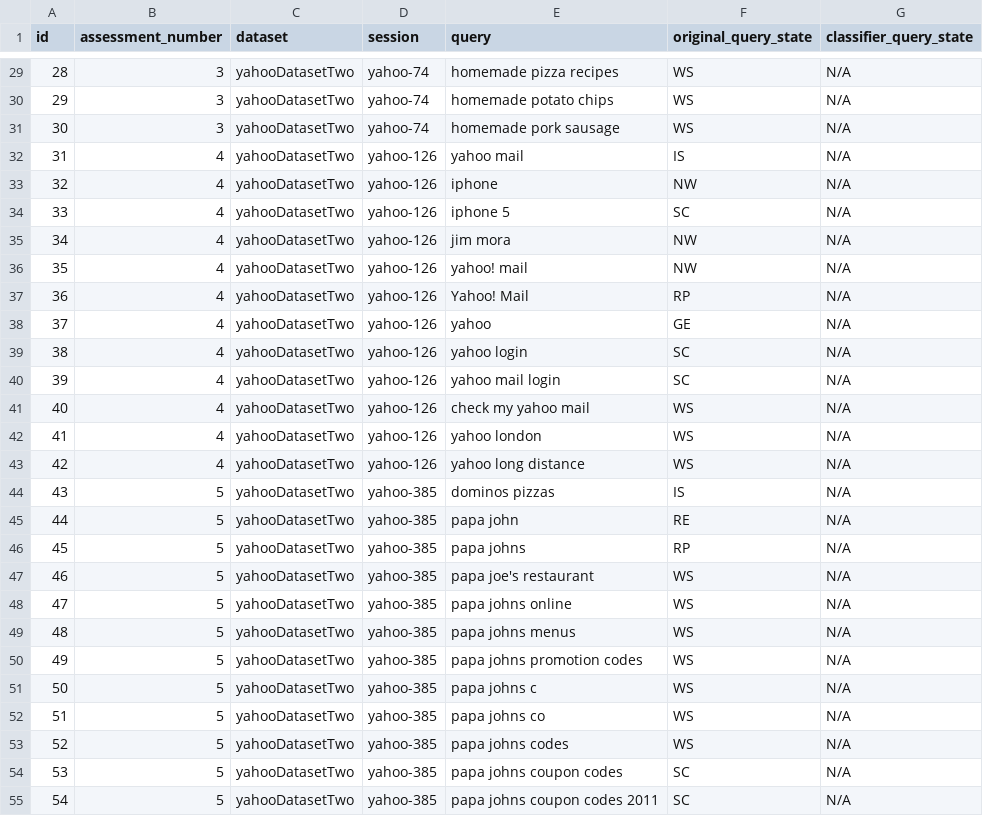
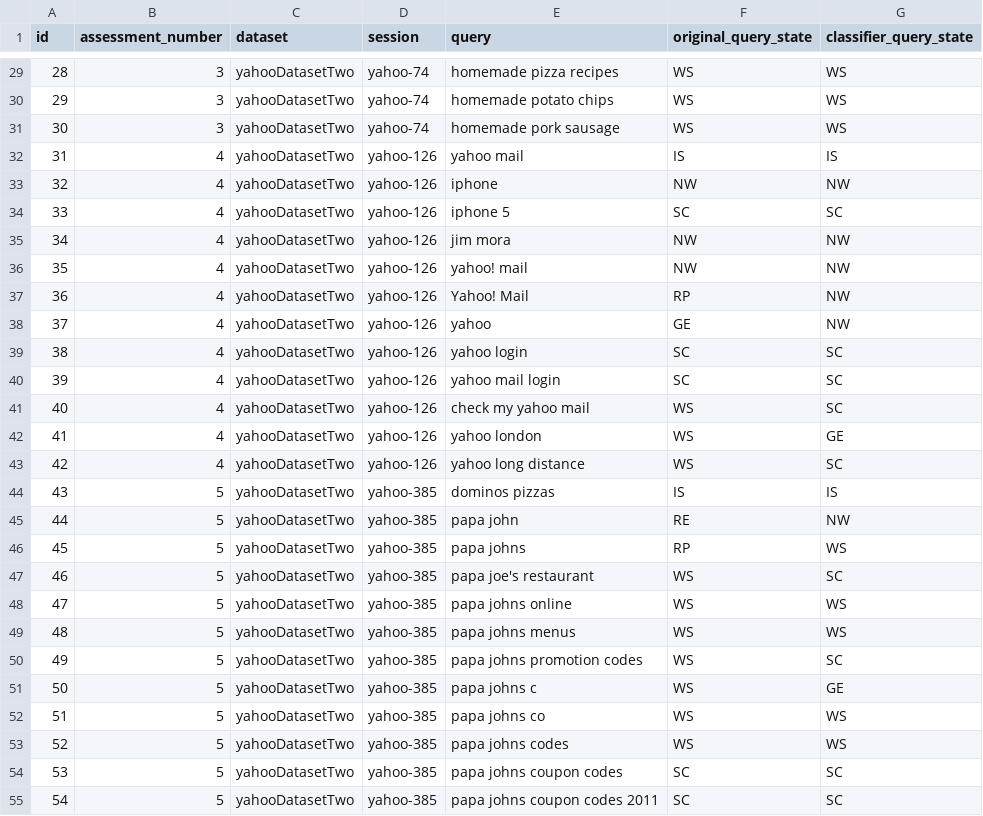
Before and after one commit to marcelo-tibau/ExploratorySearchKiPAlgorithm, a CSV file: AssessmentDatasetOne.csv, drawn as a sheet; only a part is shown, gaps mark what is left out; the diff covers the shown part only.

Commit message:
Assessment dataset with ESKiP classifier response

```diff
--- a/AssessmentDatasetOne.csv
+++ b/AssessmentDatasetOne.csv
@@ -29,27 +29,27 @@ id;assessment_number;dataset;session;query;original_query_state;classifier_query
-28;3;yahooDatasetTwo;yahoo-74;homemade pizza recipes;WS;N/A
-29;3;yahooDatasetTwo;yahoo-74;homemade potato chips;WS;N/A
-30;3;yahooDatasetTwo;yahoo-74;homemade pork sausage;WS;N/A
-31;4;yahooDatasetTwo;yahoo-126;yahoo mail;IS;N/A
-32;4;yahooDatasetTwo;yahoo-126;iphone;NW;N/A
-33;4;yahooDatasetTwo;yahoo-126;iphone 5;SC;N/A
-34;4;yahooDatasetTwo;yahoo-126;jim mora;NW;N/A
-35;4;yahooDatasetTwo;yahoo-126;yahoo! mail;NW;N/A
-36;4;yahooDatasetTwo;yahoo-126;Yahoo! Mail;RP;N/A
-37;4;yahooDatasetTwo;yahoo-126;yahoo;GE;N/A
-38;4;yahooDatasetTwo;yahoo-126;yahoo login;SC;N/A
-39;4;yahooDatasetTwo;yahoo-126;yahoo mail login;SC;N/A
-40;4;yahooDatasetTwo;yahoo-126;check my yahoo mail;WS;N/A
-41;4;yahooDatasetTwo;yahoo-126;yahoo london;WS;N/A
-42;4;yahooDatasetTwo;yahoo-126;yahoo long distance;WS;N/A
-43;5;yahooDatasetTwo;yahoo-385;dominos pizzas;IS;N/A
-44;5;yahooDatasetTwo;yahoo-385;papa john;RE;N/A
-45;5;yahooDatasetTwo;yahoo-385;papa johns;RP;N/A
-46;5;yahooDatasetTwo;yahoo-385;papa joe's restaurant;WS;N/A
-47;5;yahooDatasetTwo;yahoo-385;papa johns online;WS;N/A
-48;5;yahooDatasetTwo;yahoo-385;papa johns menus;WS;N/A
-49;5;yahooDatasetTwo;yahoo-385;papa johns promotion codes;WS;N/A
-50;5;yahooDatasetTwo;yahoo-385;papa johns c;WS;N/A
-51;5;yahooDatasetTwo;yahoo-385;papa johns co;WS;N/A
-52;5;yahooDatasetTwo;yahoo-385;papa johns codes;WS;N/A
-53;5;yahooDatasetTwo;yahoo-385;papa johns coupon codes;SC;N/A
-54;5;yahooDatasetTwo;yahoo-385;papa johns coupon codes 2011;SC;N/A
+28;3;yahooDatasetTwo;yahoo-74;homemade pizza recipes;WS;WS
+29;3;yahooDatasetTwo;yahoo-74;homemade potato chips;WS;WS
+30;3;yahooDatasetTwo;yahoo-74;homemade pork sausage;WS;WS
+31;4;yahooDatasetTwo;yahoo-126;yahoo mail;IS;IS
+32;4;yahooDatasetTwo;yahoo-126;iphone;NW;NW
+33;4;yahooDatasetTwo;yahoo-126;iphone 5;SC;SC
+34;4;yahooDatasetTwo;yahoo-126;jim mora;NW;NW
+35;4;yahooDatasetTwo;yahoo-126;yahoo! mail;NW;NW
+36;4;yahooDatasetTwo;yahoo-126;Yahoo! Mail;RP;NW
+37;4;yahooDatasetTwo;yahoo-126;yahoo;GE;NW
+38;4;yahooDatasetTwo;yahoo-126;yahoo login;SC;SC
+39;4;yahooDatasetTwo;yahoo-126;yahoo mail login;SC;SC
+40;4;yahooDatasetTwo;yahoo-126;check my yahoo mail;WS;SC
+41;4;yahooDatasetTwo;yahoo-126;yahoo london;WS;GE
+42;4;yahooDatasetTwo;yahoo-126;yahoo long distance;WS;SC
+43;5;yahooDatasetTwo;yahoo-385;dominos pizzas;IS;IS
+44;5;yahooDatasetTwo;yahoo-385;papa john;RE;NW
+45;5;yahooDatasetTwo;yahoo-385;papa johns;RP;WS
+46;5;yahooDatasetTwo;yahoo-385;papa joe's restaurant;WS;SC
+47;5;yahooDatasetTwo;yahoo-385;papa johns online;WS;WS
+48;5;yahooDatasetTwo;yahoo-385;papa johns menus;WS;WS
+49;5;yahooDatasetTwo;yahoo-385;papa johns promotion codes;WS;SC
+50;5;yahooDatasetTwo;yahoo-385;papa johns c;WS;GE
+51;5;yahooDatasetTwo;yahoo-385;papa johns co;WS;WS
+52;5;yahooDatasetTwo;yahoo-385;papa johns codes;WS;WS
+53;5;yahooDatasetTwo;yahoo-385;papa johns coupon codes;SC;SC
+54;5;yahooDatasetTwo;yahoo-385;papa johns coupon codes 2011;SC;SC
```
Also changed, not shown: 67 edited cells elsewhere in this file.
